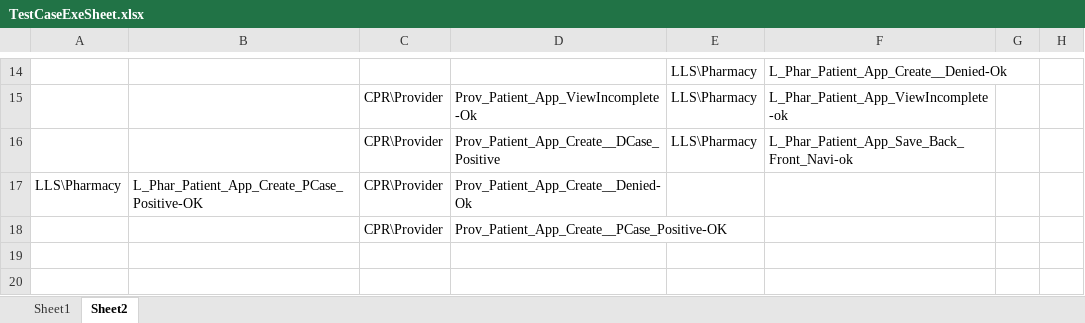
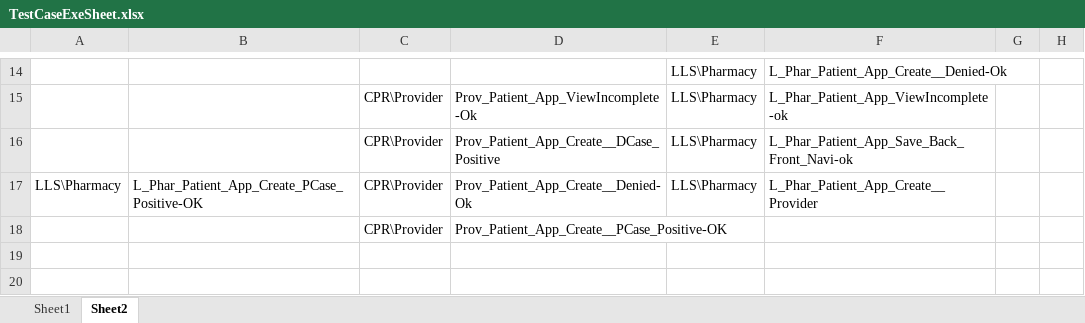
Before and after one commit to sbabupresidency1/fipsar_automation, an Excel workbook: QA/testcases/TestCaseExeSheet.xlsx, sheet Sheet2, drawn as a sheet; only a part is shown, gaps mark what is left out; values as stored, in another font and other column widths than the file's, no borders; the diff names each change by its address in the sheet, - before the commit and + after, or states it on an @@ line.

```diff
--- a/QA/testcases/TestCaseExeSheet.xlsx (sheet Sheet2)
+++ b/QA/testcases/TestCaseExeSheet.xlsx (sheet Sheet2)
-E17: (empty)
+E17: LLS\Pharmacy
-F17: (empty)
+F17: L_Phar_Patient_App_Create__Provider
```
Also changed, not shown: sheet Sheet1, 1 other file.
